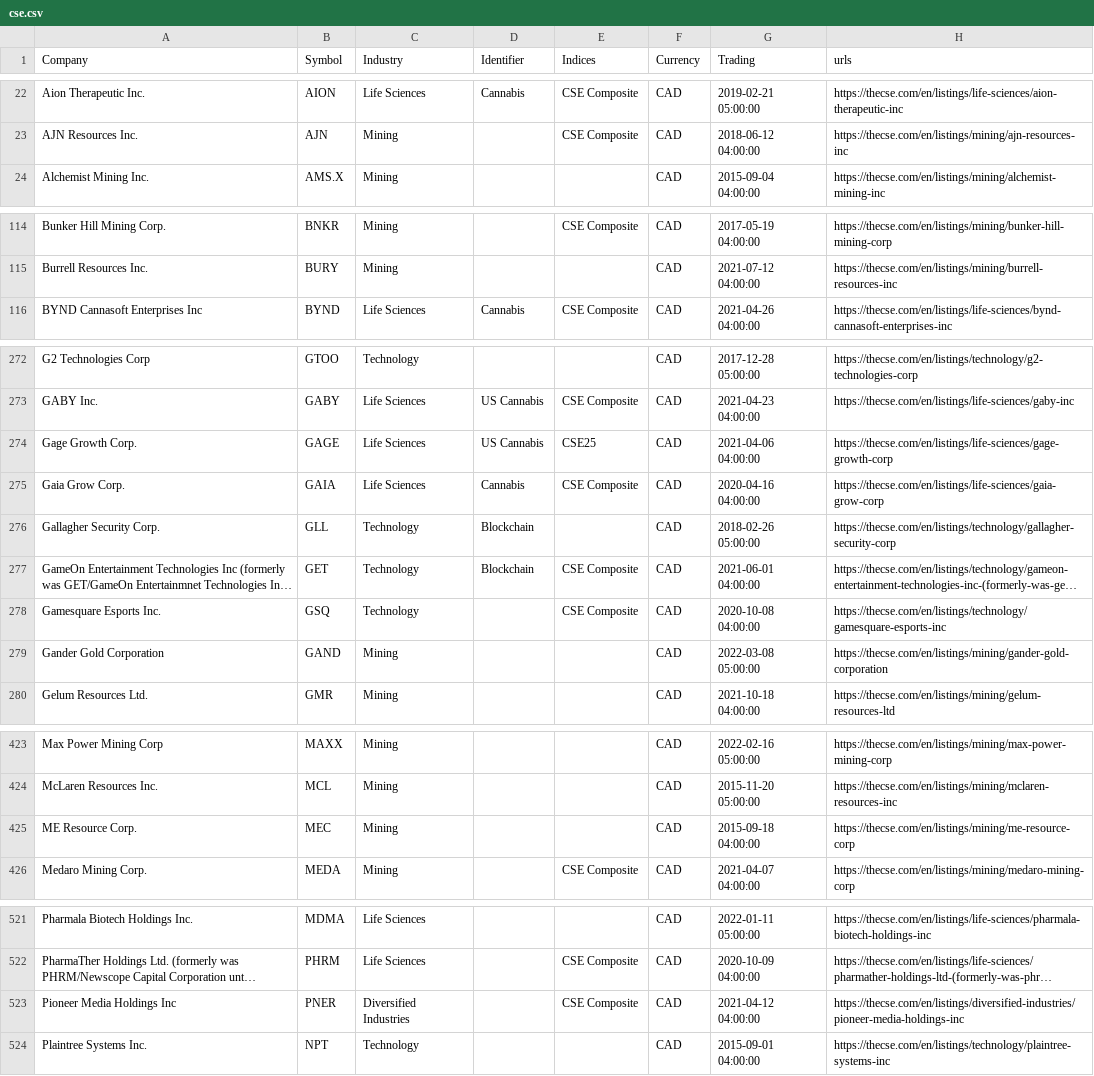
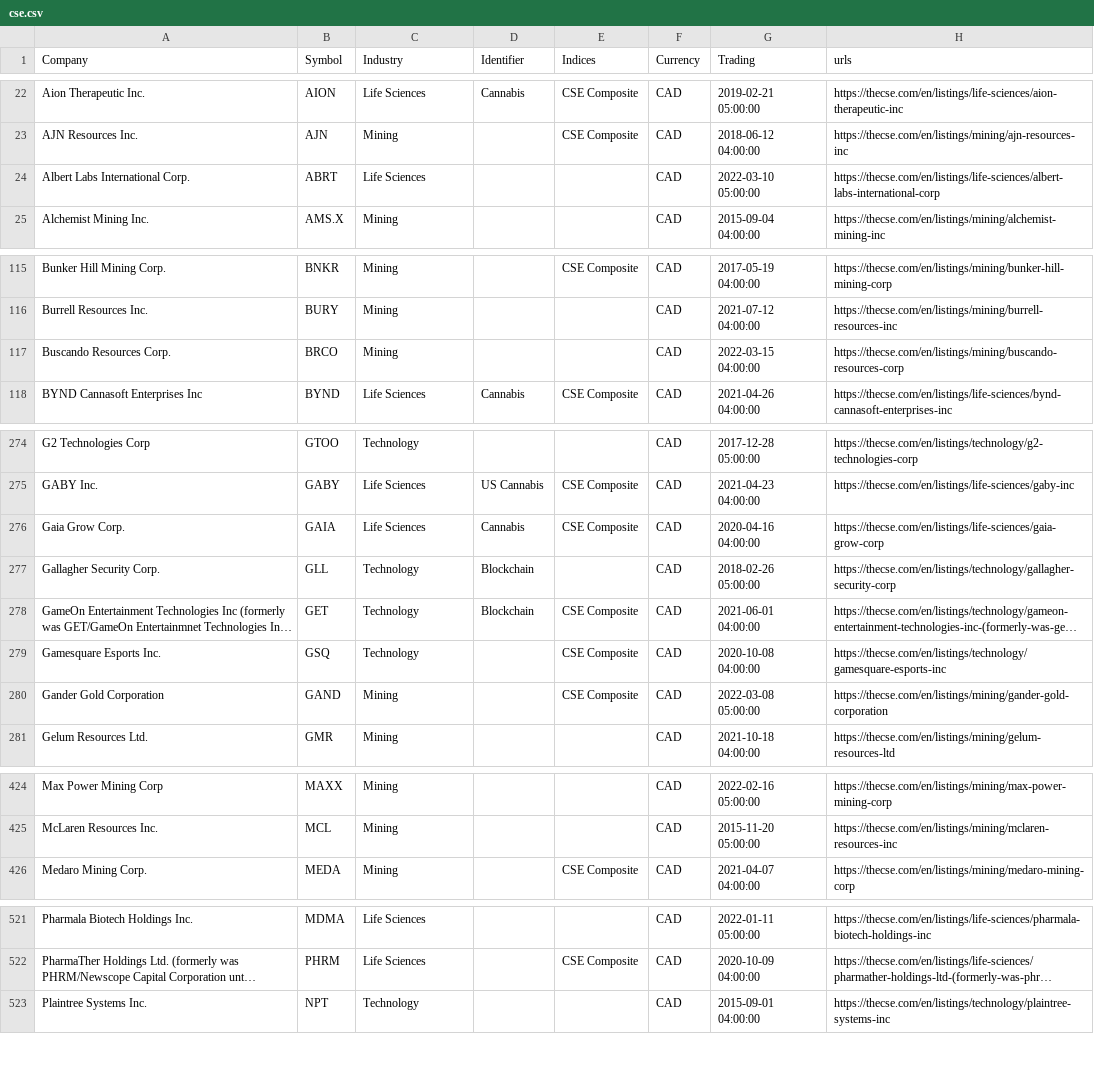
Before and after one commit to FriendlyUser/cad_tickers_list, a CSV file: static/latest/cse.csv, drawn as a sheet; only a part is shown, gaps mark what is left out; long unchanged cells end in …; removed rows and columns are numbered as before the commit, all else as after; the diff covers the shown part only; the diff names each change by its address in the sheet, - before the commit and + after, or states it on an @@ line.

```diff
--- a/static/latest/cse.csv
+++ b/static/latest/cse.csv
+row 24: Albert Labs International Corp. | ABRT | Life Sciences |  |  | CAD | 2022-03-10 05:00:00 | https://thecse.com/en/listings/life-sciences/albert-labs-international-corp
+row 117: Buscando Resources Corp. | BRCO | Mining |  |  | CAD | 2022-03-15 04:00:00 | https://thecse.com/en/listings/mining/buscando-resources-corp
-row 274: Gage Growth Corp. | GAGE | Life Sciences | US Cannabis | CSE25 | CAD | 2021-04-06 04:00:00 | https://thecse.com/en/listings/life-sciences/gage-growth-corp
-E280 (Indices): (empty)
+E280 (Indices): CSE Composite
-row 425: ME Resource Corp. | MEC | Mining |  |  | CAD | 2015-09-18 04:00:00 | https://thecse.com/en/listings/mining/me-resource-corp
-row 523: Pioneer Media Holdings Inc | PNER | Diversified Industries |  | CSE Composite | CAD | 2021-04-12 04:00:00 | https://thecse.com/en/listings/diversified-industries/pioneer-media-holdings-inc
```
Also changed, not shown: 1 added row, 1 moved row and 9 edited cells elsewhere in this file.
